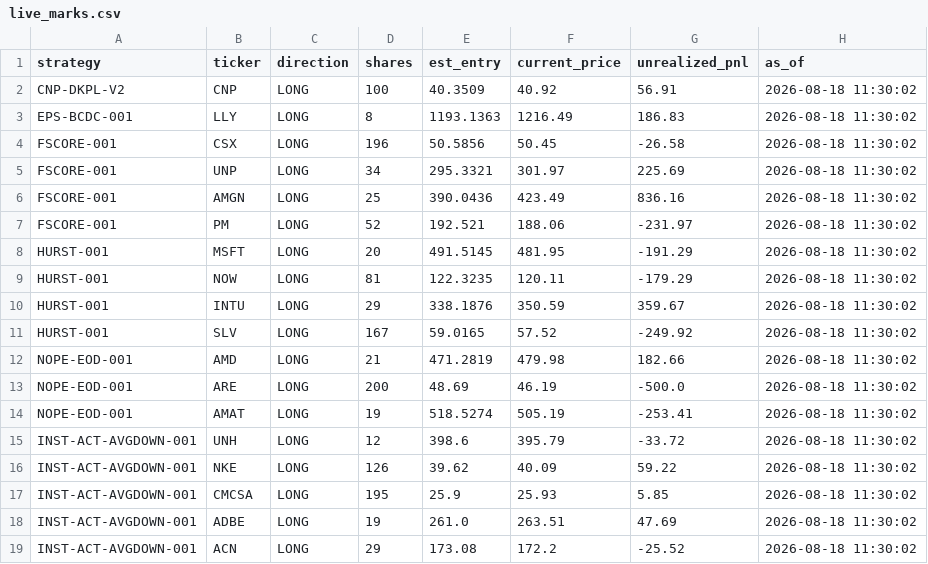
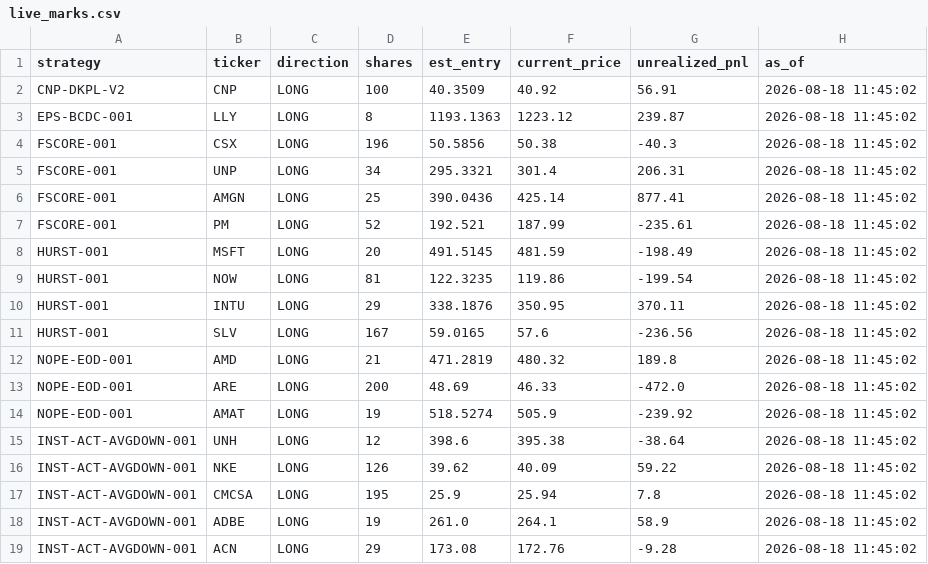
Before and after one commit to juayhiang/alphax-dashboard, a CSV file: data/live_marks.csv, drawn as a sheet.

Commit message:
Auto-sync SYNC-LIVE-MARKS 2026-08-18 23:45

```diff
--- a/data/live_marks.csv
+++ b/data/live_marks.csv
@@ -1,19 +1,19 @@
 strategy,ticker,direction,shares,est_entry,current_price,unrealized_pnl,as_of
-CNP-DKPL-V2,CNP,LONG,100,40.3509,40.92,56.91,2026-08-18 11:30:02
-EPS-BCDC-001,LLY,LONG,8,1193.1363,1216.49,186.83,2026-08-18 11:30:02
-FSCORE-001,CSX,LONG,196,50.5856,50.45,-26.58,2026-08-18 11:30:02
-FSCORE-001,UNP,LONG,34,295.3321,301.97,225.69,2026-08-18 11:30:02
-FSCORE-001,AMGN,LONG,25,390.0436,423.49,836.16,2026-08-18 11:30:02
-FSCORE-001,PM,LONG,52,192.521,188.06,-231.97,2026-08-18 11:30:02
-HURST-001,MSFT,LONG,20,491.5145,481.95,-191.29,2026-08-18 11:30:02
-HURST-001,NOW,LONG,81,122.3235,120.11,-179.29,2026-08-18 11:30:02
-HURST-001,INTU,LONG,29,338.1876,350.59,359.67,2026-08-18 11:30:02
-HURST-001,SLV,LONG,167,59.0165,57.52,-249.92,2026-08-18 11:30:02
-NOPE-EOD-001,AMD,LONG,21,471.2819,479.98,182.66,2026-08-18 11:30:02
-NOPE-EOD-001,ARE,LONG,200,48.69,46.19,-500.0,2026-08-18 11:30:02
-NOPE-EOD-001,AMAT,LONG,19,518.5274,505.19,-253.41,2026-08-18 11:30:02
-INST-ACT-AVGDOWN-001,UNH,LONG,12,398.6,395.79,-33.72,2026-08-18 11:30:02
-INST-ACT-AVGDOWN-001,NKE,LONG,126,39.62,40.09,59.22,2026-08-18 11:30:02
-INST-ACT-AVGDOWN-001,CMCSA,LONG,195,25.9,25.93,5.85,2026-08-18 11:30:02
-INST-ACT-AVGDOWN-001,ADBE,LONG,19,261.0,263.51,47.69,2026-08-18 11:30:02
-INST-ACT-AVGDOWN-001,ACN,LONG,29,173.08,172.2,-25.52,2026-08-18 11:30:02
+CNP-DKPL-V2,CNP,LONG,100,40.3509,40.92,56.91,2026-08-18 11:45:02
+EPS-BCDC-001,LLY,LONG,8,1193.1363,1223.12,239.87,2026-08-18 11:45:02
+FSCORE-001,CSX,LONG,196,50.5856,50.38,-40.3,2026-08-18 11:45:02
+FSCORE-001,UNP,LONG,34,295.3321,301.4,206.31,2026-08-18 11:45:02
+FSCORE-001,AMGN,LONG,25,390.0436,425.14,877.41,2026-08-18 11:45:02
+FSCORE-001,PM,LONG,52,192.521,187.99,-235.61,2026-08-18 11:45:02
+HURST-001,MSFT,LONG,20,491.5145,481.59,-198.49,2026-08-18 11:45:02
+HURST-001,NOW,LONG,81,122.3235,119.86,-199.54,2026-08-18 11:45:02
+HURST-001,INTU,LONG,29,338.1876,350.95,370.11,2026-08-18 11:45:02
+HURST-001,SLV,LONG,167,59.0165,57.6,-236.56,2026-08-18 11:45:02
+NOPE-EOD-001,AMD,LONG,21,471.2819,480.32,189.8,2026-08-18 11:45:02
+NOPE-EOD-001,ARE,LONG,200,48.69,46.33,-472.0,2026-08-18 11:45:02
+NOPE-EOD-001,AMAT,LONG,19,518.5274,505.9,-239.92,2026-08-18 11:45:02
+INST-ACT-AVGDOWN-001,UNH,LONG,12,398.6,395.38,-38.64,2026-08-18 11:45:02
+INST-ACT-AVGDOWN-001,NKE,LONG,126,39.62,40.09,59.22,2026-08-18 11:45:02
+INST-ACT-AVGDOWN-001,CMCSA,LONG,195,25.9,25.94,7.8,2026-08-18 11:45:02
+INST-ACT-AVGDOWN-001,ADBE,LONG,19,261.0,264.1,58.9,2026-08-18 11:45:02
+INST-ACT-AVGDOWN-001,ACN,LONG,29,173.08,172.76,-9.28,2026-08-18 11:45:02
```
